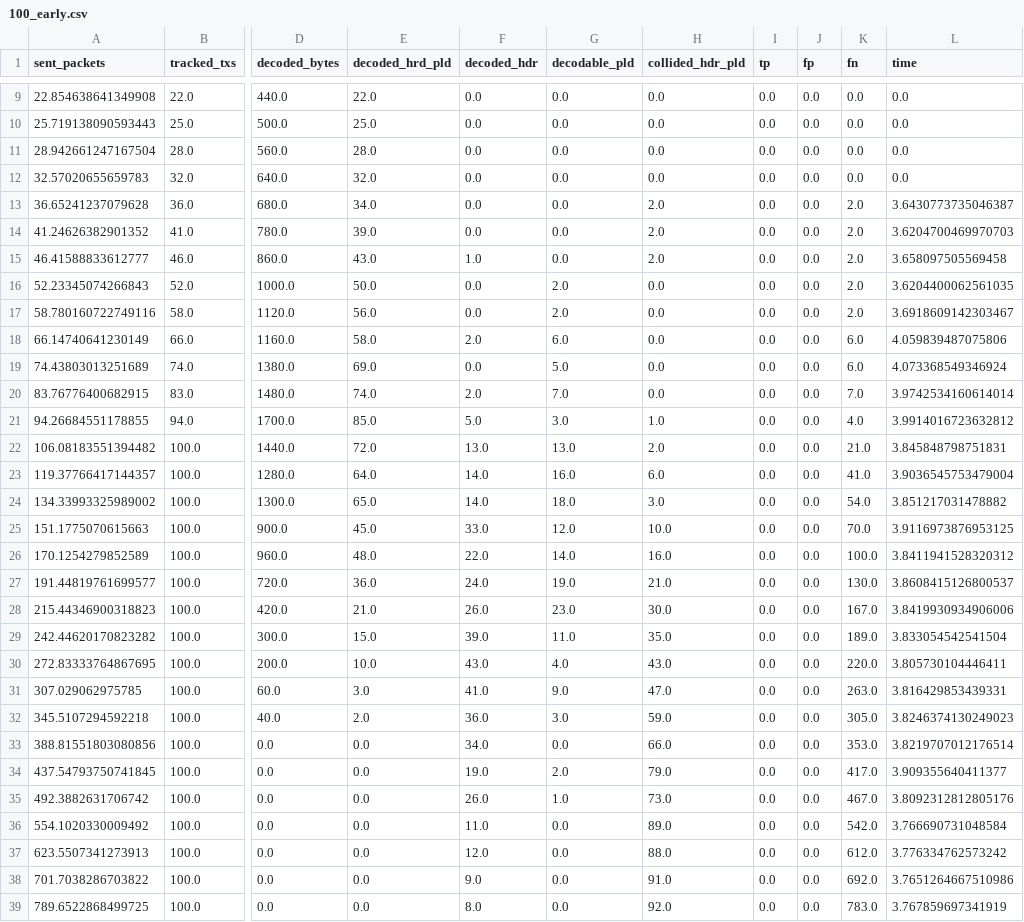
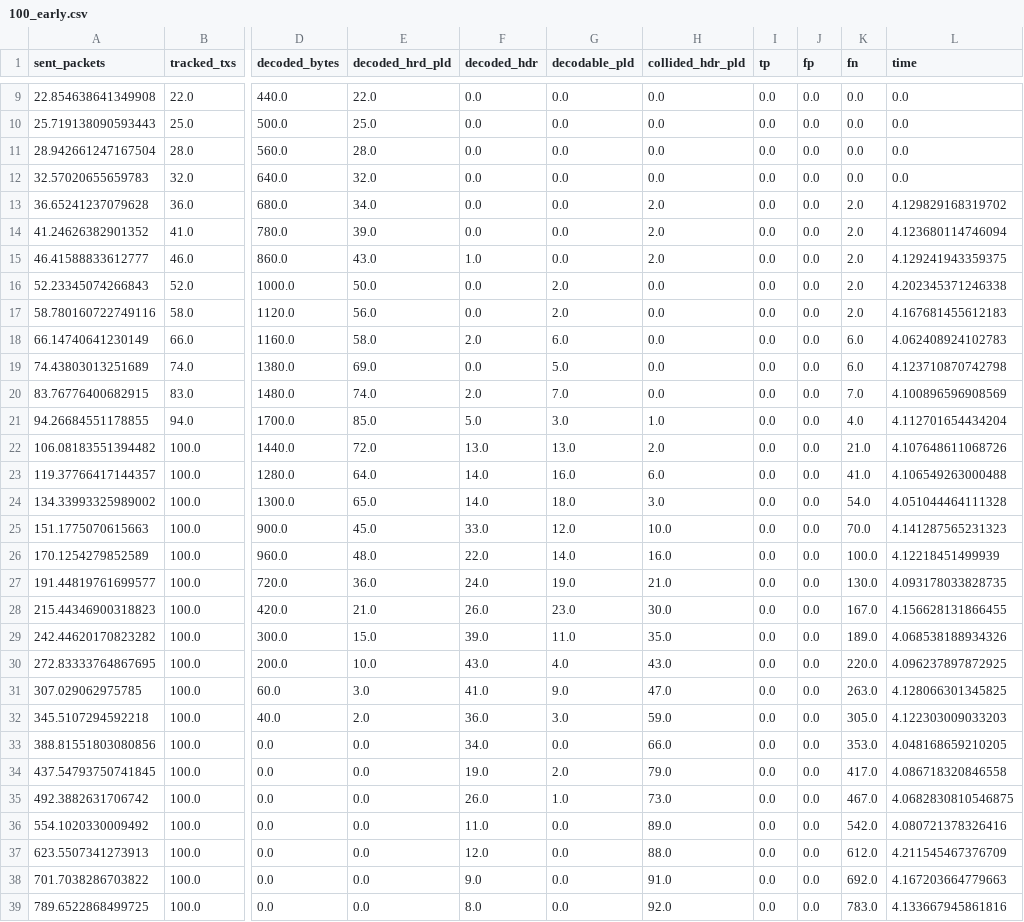
Before and after one commit to SatNaingTun/lr-fhss_LEO, a CSV file: headerResults/snt/100_early.csv, drawn as a sheet; only a part is shown, gaps mark what is left out; the diff covers the shown part only; the diff names each change by its address in the sheet, - before the commit and + after, or states it on an @@ line.

```diff
--- a/headerResults/snt/100_early.csv
+++ b/headerResults/snt/100_early.csv
-L13 (time): 3.6430773735046387
+L13 (time): 4.129829168319702
-L14 (time): 3.6204700469970703
+L14 (time): 4.123680114746094
-L15 (time): 3.658097505569458
+L15 (time): 4.129241943359375
-L16 (time): 3.6204400062561035
+L16 (time): 4.202345371246338
-L17 (time): 3.6918609142303467
+L17 (time): 4.167681455612183
-L18 (time): 4.059839487075806
+L18 (time): 4.062408924102783
-L19 (time): 4.073368549346924
+L19 (time): 4.123710870742798
-L20 (time): 3.9742534160614014
+L20 (time): 4.100896596908569
-L21 (time): 3.9914016723632812
+L21 (time): 4.112701654434204
-L22 (time): 3.845848798751831
+L22 (time): 4.107648611068726
-L23 (time): 3.9036545753479004
+L23 (time): 4.106549263000488
-L24 (time): 3.851217031478882
+L24 (time): 4.051044464111328
-L25 (time): 3.9116973876953125
+L25 (time): 4.141287565231323
-L26 (time): 3.8411941528320312
+L26 (time): 4.12218451499939
-L27 (time): 3.8608415126800537
+L27 (time): 4.093178033828735
-L28 (time): 3.8419930934906006
+L28 (time): 4.156628131866455
-L29 (time): 3.833054542541504
+L29 (time): 4.068538188934326
-L30 (time): 3.805730104446411
+L30 (time): 4.096237897872925
-L31 (time): 3.816429853439331
+L31 (time): 4.128066301345825
-L32 (time): 3.8246374130249023
+L32 (time): 4.122303009033203
-L33 (time): 3.8219707012176514
+L33 (time): 4.048168659210205
-L34 (time): 3.909355640411377
+L34 (time): 4.086718320846558
-L35 (time): 3.8092312812805176
+L35 (time): 4.0682830810546875
-L36 (time): 3.766690731048584
+L36 (time): 4.080721378326416
-L37 (time): 3.776334762573242
+L37 (time): 4.211545467376709
-L38 (time): 3.7651264667510986
+L38 (time): 4.167203664779663
-L39 (time): 3.767859697341919
+L39 (time): 4.133667945861816
```
Also changed, not shown: 2 edited cells elsewhere in this file, headerResults/snt/1000_base.csv, headerResults/snt/1000_early.csv, 9 other files.
